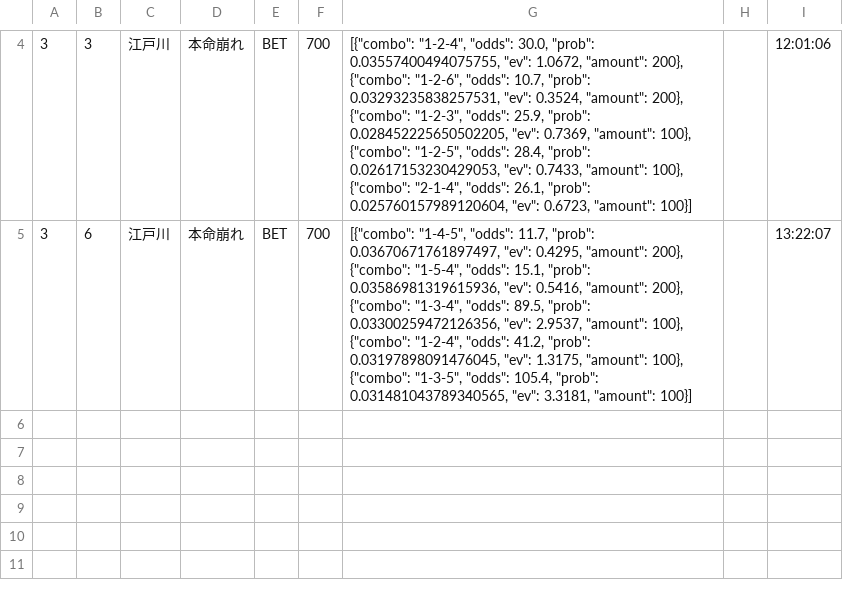
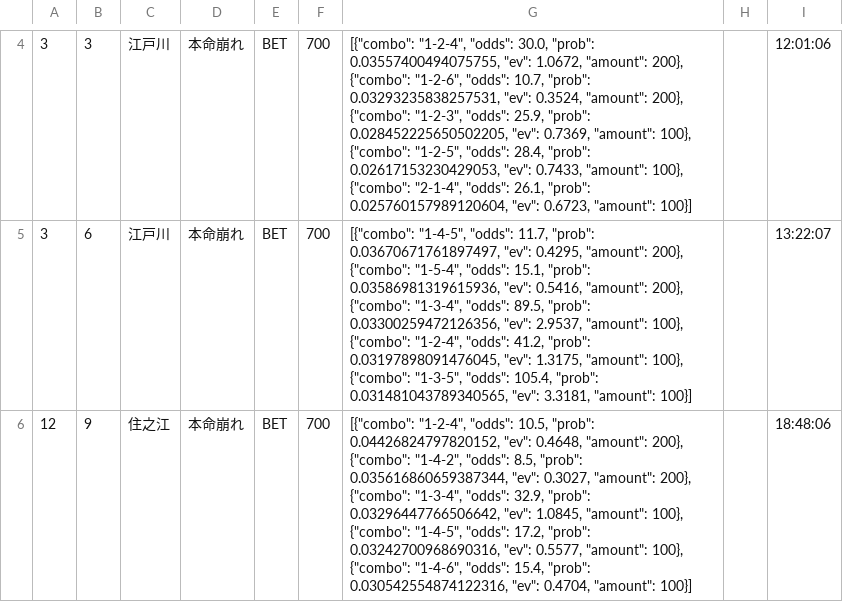
Before and after one commit to exnull0511-create/boatrace_ai, a CSV file: data/bets_20261020.csv, drawn as a sheet; only a part is shown, gaps mark what is left out; the diff names each change by its address in the sheet, - before the commit and + after, or states it on an @@ line.

Commit message:
data: 20261020 afternoon

```diff
--- a/data/bets_20261020.csv
+++ b/data/bets_20261020.csv
+row 6: 12 | 9 | 住之江 | 本命崩れ | BET | 700 | [{"combo": "1-2-4", "odds": 10.5, "prob": 0.04426824797820152, "ev": 0.4648, "amount": 200}, {"combo": "1-4-2", "odds": 8.5, "prob": 0.035616860659387344, "ev": 0.3027, "amount": 200}, {"combo": "1-3-4", "odds": 32.9, "prob": 0.03296447766506642, "ev": 1.0845, "amount": 100}, {"combo": "1-4-5", "odds": 17.2, "prob": 0.03242700968690316, "ev": 0.5577, "amount": 100}, {"combo": "1-4-6", "odds": 15.4, "prob": 0.030542554874122316, "ev": 0.4704, "amount": 100}] |  | 18:48:06
```
Also changed, not shown: 1 other file.
